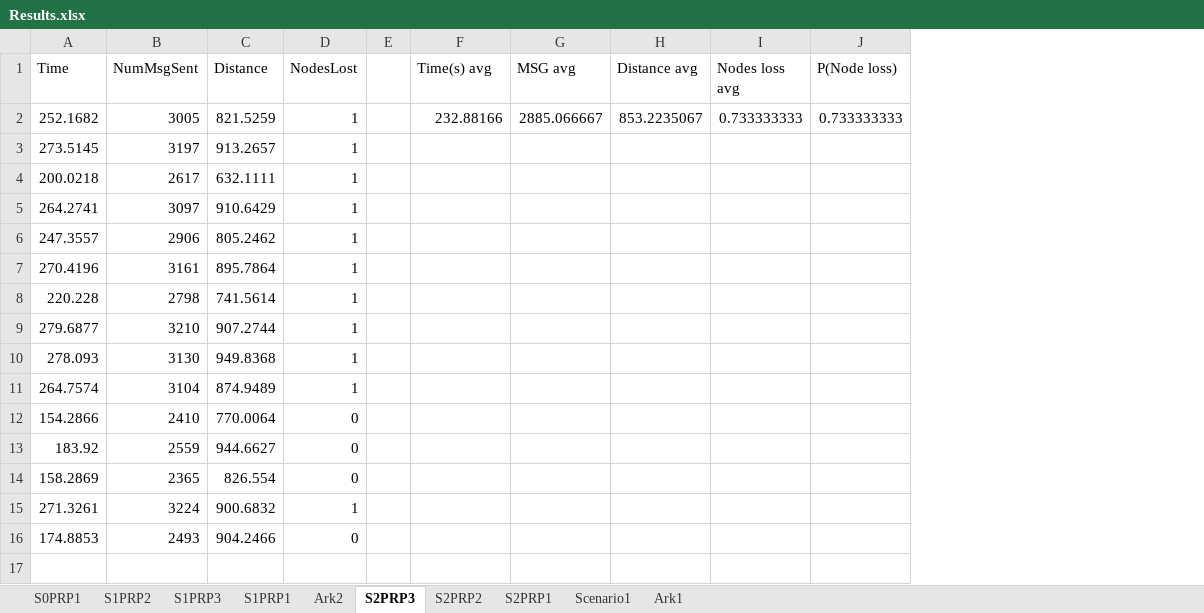
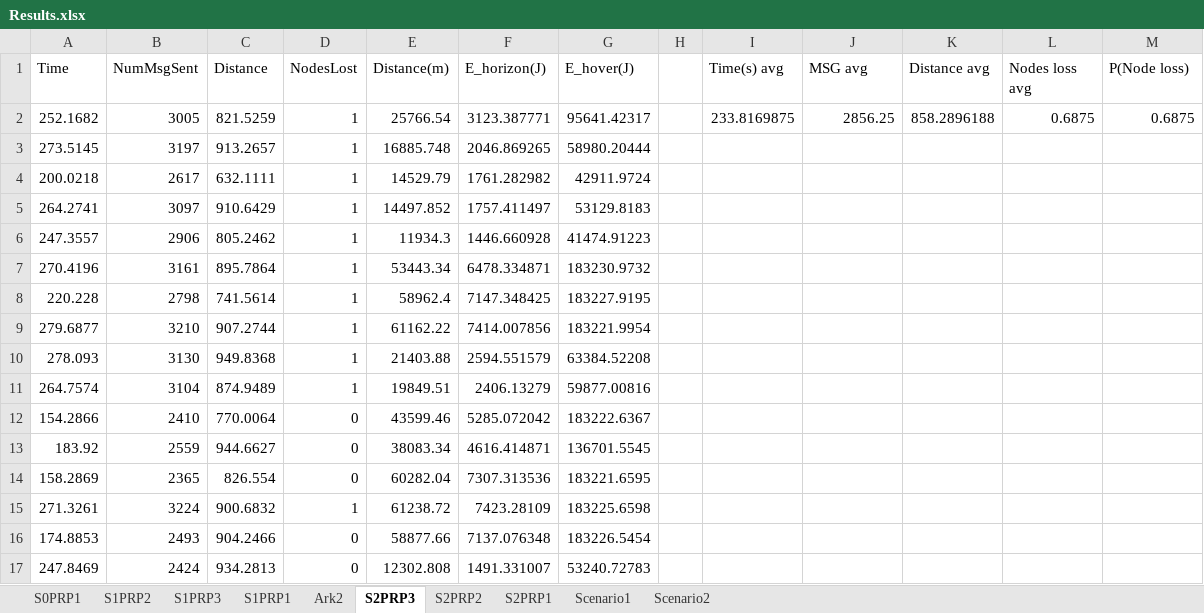
Before and after one commit to Bwarke2/Network-partition-restoration-in-drone-swarms, an Excel workbook: Results.xlsx, sheet S2PRP3, drawn as a sheet; values as stored, in another font and other column widths than the file's, no borders; table styles not drawn; addresses are those after the commit; the diff names each change by its address in the sheet, - before the commit and + after, or states it on an @@ line.

```diff
--- a/Results.xlsx (sheet S2PRP3)
+++ b/Results.xlsx (sheet S2PRP3)
-sheet tab: Ark1
+sheet tab: Scenario2
+column E (Distance(m)), rows 2-16: 25766.54 | 16885.748 | 14529.79 | 14497.852 | 11934.3 | 53443.34 | 58962.4 | 61162.22 | 21403.88 | 19849.51 | 43599.46 | 38083.34 | 60282.04 | 61238.72 | 58877.66
+column F (E_horizon(J)), rows 2-16: 3123.387771 | 2046.869265 | 1761.282982 | 1757.411497 | 1446.660928 | 6478.334871 | 7147.348425 | 7414.007856 | 2594.551579 | 2406.13279 | 5285.072042 | 4616.414871 | 7307.313536 | 7423.28109 | 7137.076348
+column G (E_hover(J)), rows 2-16: 95641.42317 | 58980.20444 | 42911.9724 | 53129.8183 | 41474.91223 | 183230.9732 | 183227.9195 | 183221.9954 | 63384.52208 | 59877.00816 | 183222.6367 | 136701.5545 | 183221.6595 | 183225.6598 | 183226.5454
-I2 (Time(s) avg): 232.88166
+I2 (Time(s) avg): 233.8169875
-J2 (MSG avg): 2885.066667
+J2 (MSG avg): 2856.25
-K2 (Distance avg): 853.2235067
+K2 (Distance avg): 858.2896188
-L2 (Nodes loss avg): 0.733333333
+L2 (Nodes loss avg): 0.6875
-M2 (P(Node loss)): 0.733333333
+M2 (P(Node loss)): 0.6875
+row 17: 247.8469 | 2424 | 934.2813 | 0 | 12302.808 | 1491.331007 | 53240.72783
```
Also changed, not shown: sheet S2PRP2, sheet Scenario1, sheet S1PRP2, sheet S1PRP3, sheet S0PRP1, sheet S1PRP1, 2 more sheets, formulas that keep their value, charts or pictures, 16 other files.
